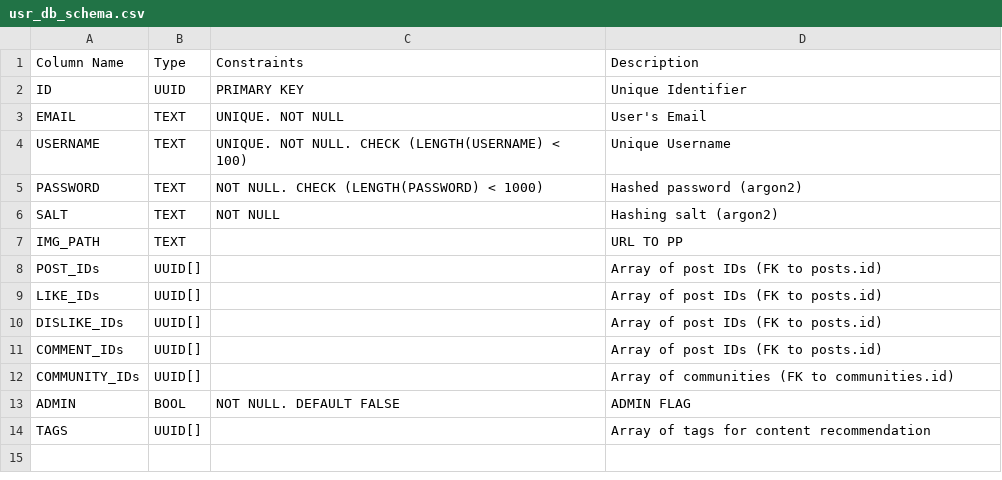
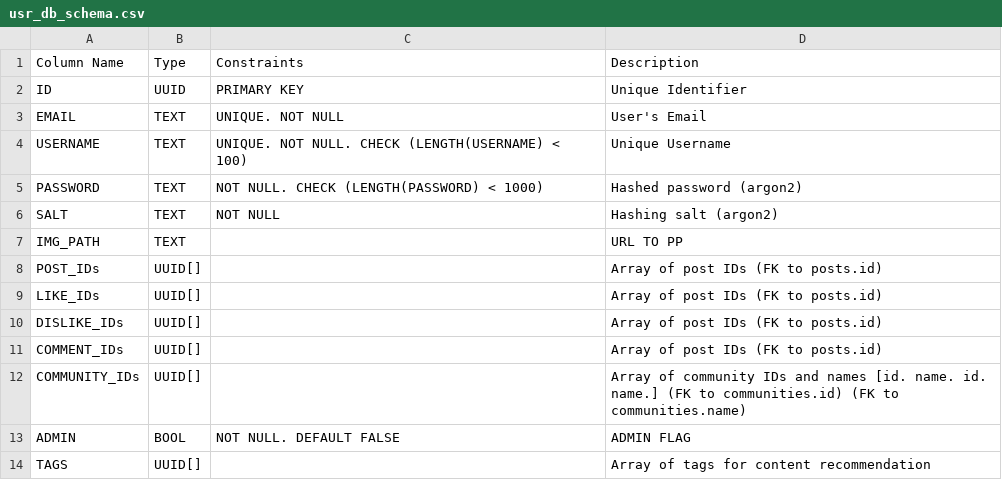
Before and after one commit to CCT2P2/Report, a CSV file: spec_sheets/DB/usr_db_schema.csv, drawn as a sheet.

Commit message:
Updated docs to accomodate names in community_ids

```diff
--- a/spec_sheets/DB/usr_db_schema.csv
+++ b/spec_sheets/DB/usr_db_schema.csv
@@ -11,3 +11,3 @@ DISLIKE_IDs,UUID[],,Array of post IDs (FK to posts.id)
 COMMENT_IDs,UUID[],,Array of post IDs (FK to posts.id)
-COMMUNITY_IDs,UUID[],,Array of communities (FK to communities.id)
+COMMUNITY_IDs,UUID[],,Array of community IDs and names [id. name. id. name.] (FK to communities.id) (FK to communities.name)
 ADMIN,BOOL,NOT NULL. DEFAULT FALSE,ADMIN FLAG
```
Also changed, not shown: 1 other file.
